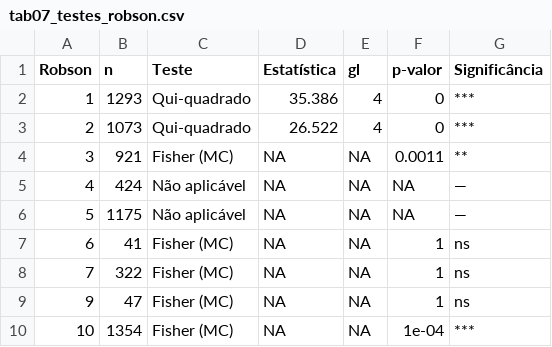
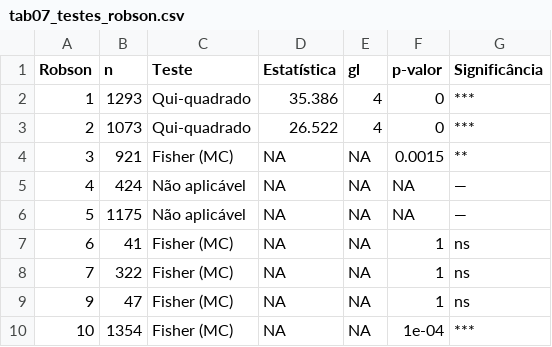
Before and after one commit to esalves/msc_leticia, a CSV file: results/tabelas_dissertacao/tab07_testes_robson.csv, drawn as a sheet.

```diff
--- a/results/tabelas_dissertacao/tab07_testes_robson.csv
+++ b/results/tabelas_dissertacao/tab07_testes_robson.csv
@@ -3,3 +3,3 @@
 2,1073,"Qui-quadrado",26.522,4,0,"***"
-3,921,"Fisher (MC)",NA,NA,0.0011,"**"
+3,921,"Fisher (MC)",NA,NA,0.0015,"**"
 4,424,"Não aplicável",NA,NA,NA,"—"
```
Also changed, not shown: results/tabelas_dissertacao/tab03_comorbidades.csv, results/tabelas_dissertacao/tab06_taxa_cesarea_robson.csv, 13 other files.
